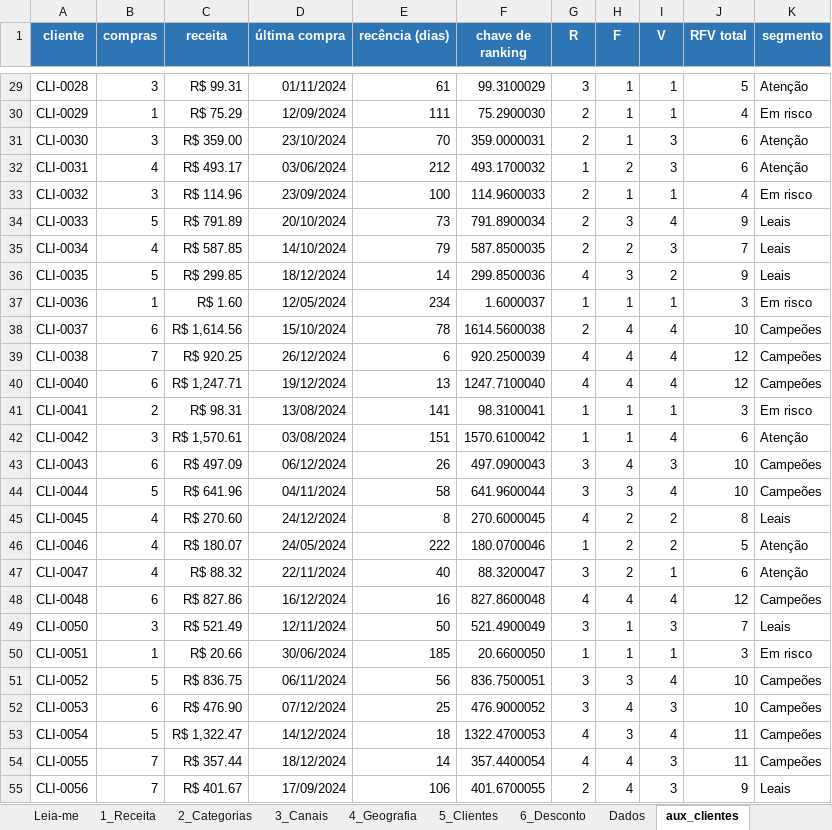
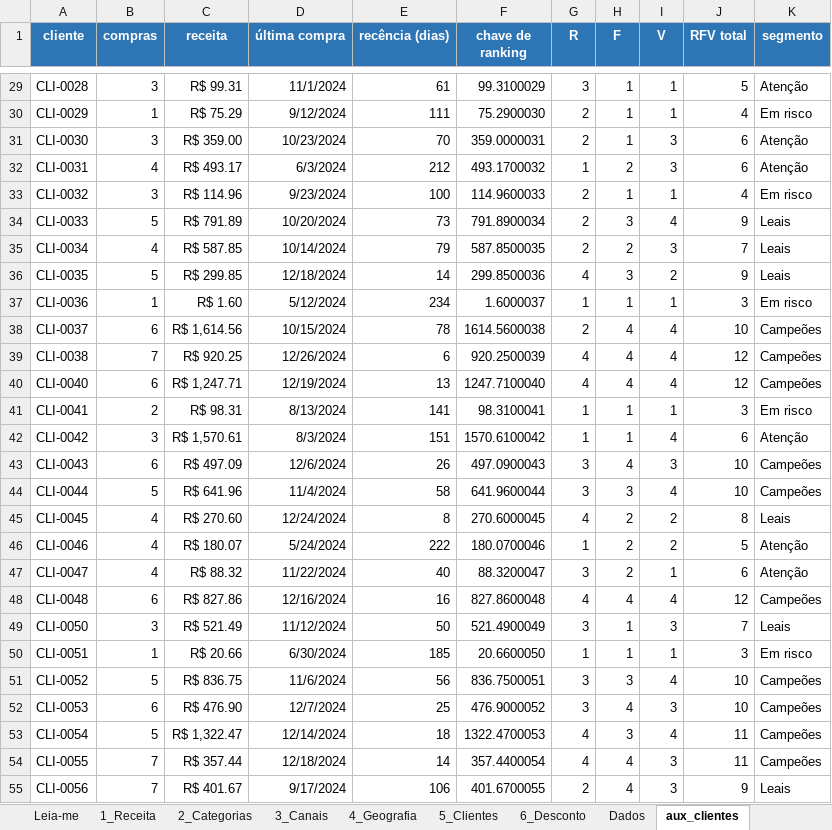
Before and after one commit to CRDset22/Projeto-Varejo, an Excel workbook: dashboards/excel/esboco-dashboard-excel.xlsx, sheet aux_clientes, drawn as a sheet; only a part is shown, gaps mark what is left out; values as stored, in another font and other column widths than the file's, no borders; the diff covers the shown part only; the diff names each change by its address in the sheet, - before the commit and + after, or states it on an @@ line.

```diff
--- a/dashboards/excel/esboco-dashboard-excel.xlsx (sheet aux_clientes)
+++ b/dashboards/excel/esboco-dashboard-excel.xlsx (sheet aux_clientes)
-D29 (última compra): 01/11/2024
+D29 (última compra): 11/1/2024
-D30 (última compra): 12/09/2024
+D30 (última compra): 9/12/2024
-D31 (última compra): 23/10/2024
+D31 (última compra): 10/23/2024
-D32 (última compra): 03/06/2024
+D32 (última compra): 6/3/2024
-D33 (última compra): 23/09/2024
+D33 (última compra): 9/23/2024
-D34 (última compra): 20/10/2024
+D34 (última compra): 10/20/2024
-D35 (última compra): 14/10/2024
+D35 (última compra): 10/14/2024
-D36 (última compra): 18/12/2024
+D36 (última compra): 12/18/2024
-D37 (última compra): 12/05/2024
+D37 (última compra): 5/12/2024
-D38 (última compra): 15/10/2024
+D38 (última compra): 10/15/2024
-D39 (última compra): 26/12/2024
+D39 (última compra): 12/26/2024
-D40 (última compra): 19/12/2024
+D40 (última compra): 12/19/2024
-D41 (última compra): 13/08/2024
+D41 (última compra): 8/13/2024
-D42 (última compra): 03/08/2024
+D42 (última compra): 8/3/2024
-D43 (última compra): 06/12/2024
+D43 (última compra): 12/6/2024
-D44 (última compra): 04/11/2024
+D44 (última compra): 11/4/2024
-D45 (última compra): 24/12/2024
+D45 (última compra): 12/24/2024
-D46 (última compra): 24/05/2024
+D46 (última compra): 5/24/2024
-D47 (última compra): 22/11/2024
+D47 (última compra): 11/22/2024
-D48 (última compra): 16/12/2024
+D48 (última compra): 12/16/2024
-D49 (última compra): 12/11/2024
+D49 (última compra): 11/12/2024
-D50 (última compra): 30/06/2024
+D50 (última compra): 6/30/2024
-D51 (última compra): 06/11/2024
+D51 (última compra): 11/6/2024
-D52 (última compra): 07/12/2024
+D52 (última compra): 12/7/2024
-D53 (última compra): 14/12/2024
+D53 (última compra): 12/14/2024
-D54 (última compra): 18/12/2024
+D54 (última compra): 12/18/2024
-D55 (última compra): 17/09/2024
+D55 (última compra): 9/17/2024
```
Also changed, not shown: 216 edited cells elsewhere in this sheet, sheet Dados, sheet 6_Desconto, sheet 1_Receita, sheet 3_Canais, sheet 5_Clientes, sheet 2_Categorias, charts or pictures.
